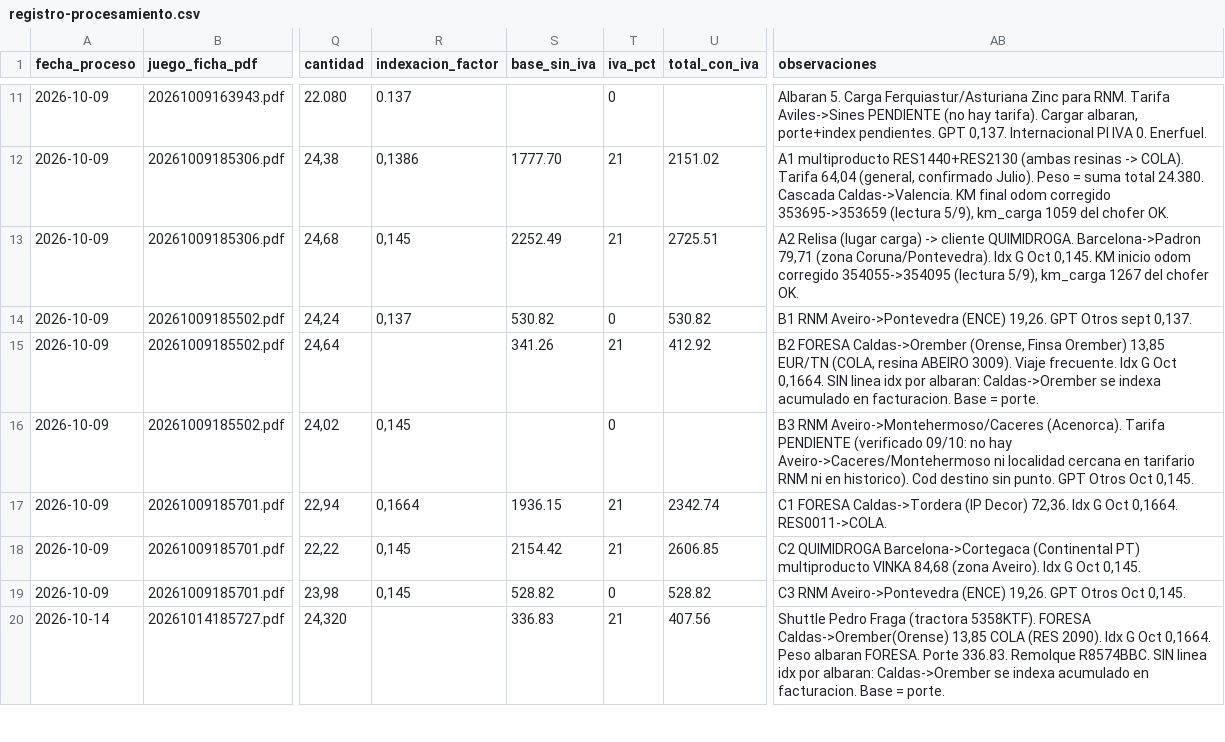
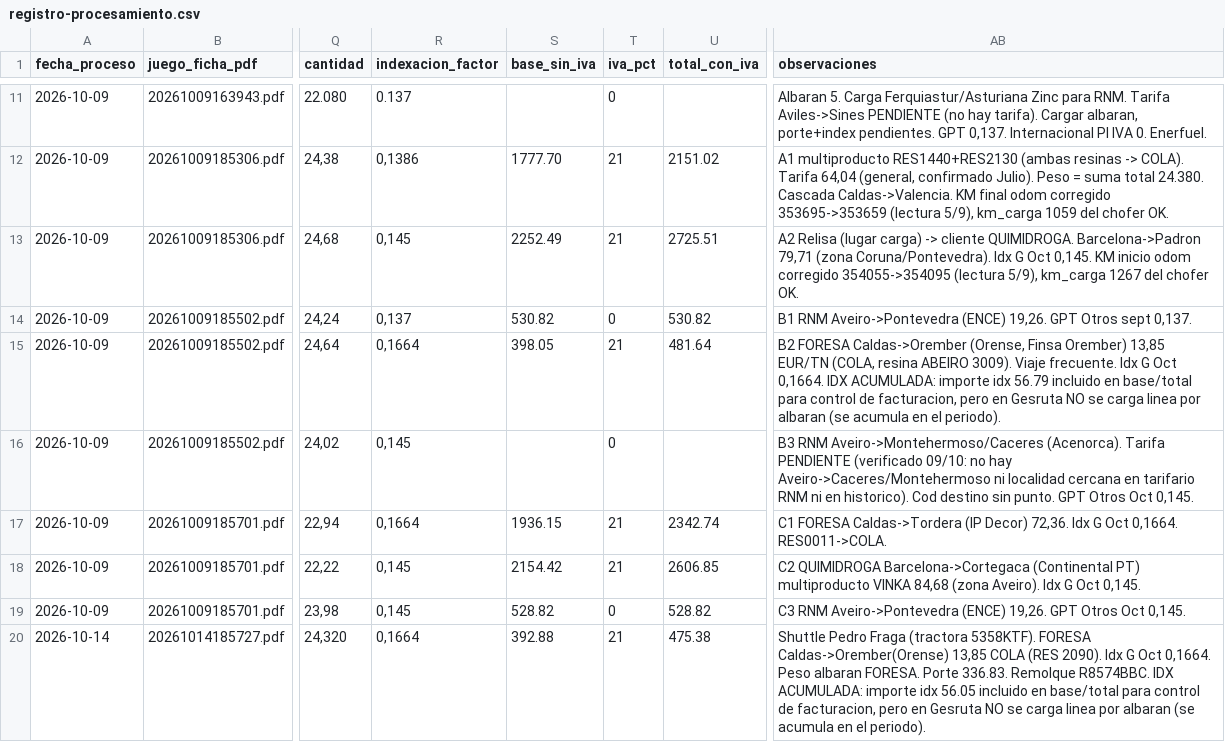
Before and after one commit to julionotaro/Transliquidos_Estevez, a CSV file: datos/registro-procesamiento.csv, drawn as a sheet; only a part is shown, gaps mark what is left out; the diff covers the shown part only; the diff names each change by its address in the sheet, - before the commit and + after, or states it on an @@ line.

```diff
--- a/datos/registro-procesamiento.csv
+++ b/datos/registro-procesamiento.csv
-R15 (indexacion_factor): (empty)
+R15 (indexacion_factor): 0,1664
-S15 (base_sin_iva): 341.26
+S15 (base_sin_iva): 398.05
-U15 (total_con_iva): 412.92
+U15 (total_con_iva): 481.64
-AB15 (observaciones): …Oct 0,1664. SIN linea idx por albaran: Caldas->Orember se indexa acumulado en facturacion. Base = porte.
+AB15 (observaciones): …Oct 0,1664. IDX ACUMULADA: importe idx 56.79 incluido en base/total para control de facturacion, pero en Gesruta NO se carga linea por albaran (se acumula en el periodo).
-R20 (indexacion_factor): (empty)
+R20 (indexacion_factor): 0,1664
-S20 (base_sin_iva): 336.83
+S20 (base_sin_iva): 392.88
-U20 (total_con_iva): 407.56
+U20 (total_con_iva): 475.38
-AB20 (observaciones): …Remolque R8574BBC. SIN linea idx por albaran: Caldas->Orember se indexa acumulado en facturacion. Base = porte.
+AB20 (observaciones): …Remolque R8574BBC. IDX ACUMULADA: importe idx 56.05 incluido en base/total para control de facturacion, pero en Gesruta NO se carga linea por albaran (se acumula en el periodo).
```
Also changed, not shown: 23 edited cells elsewhere in this file, 10 other files.
